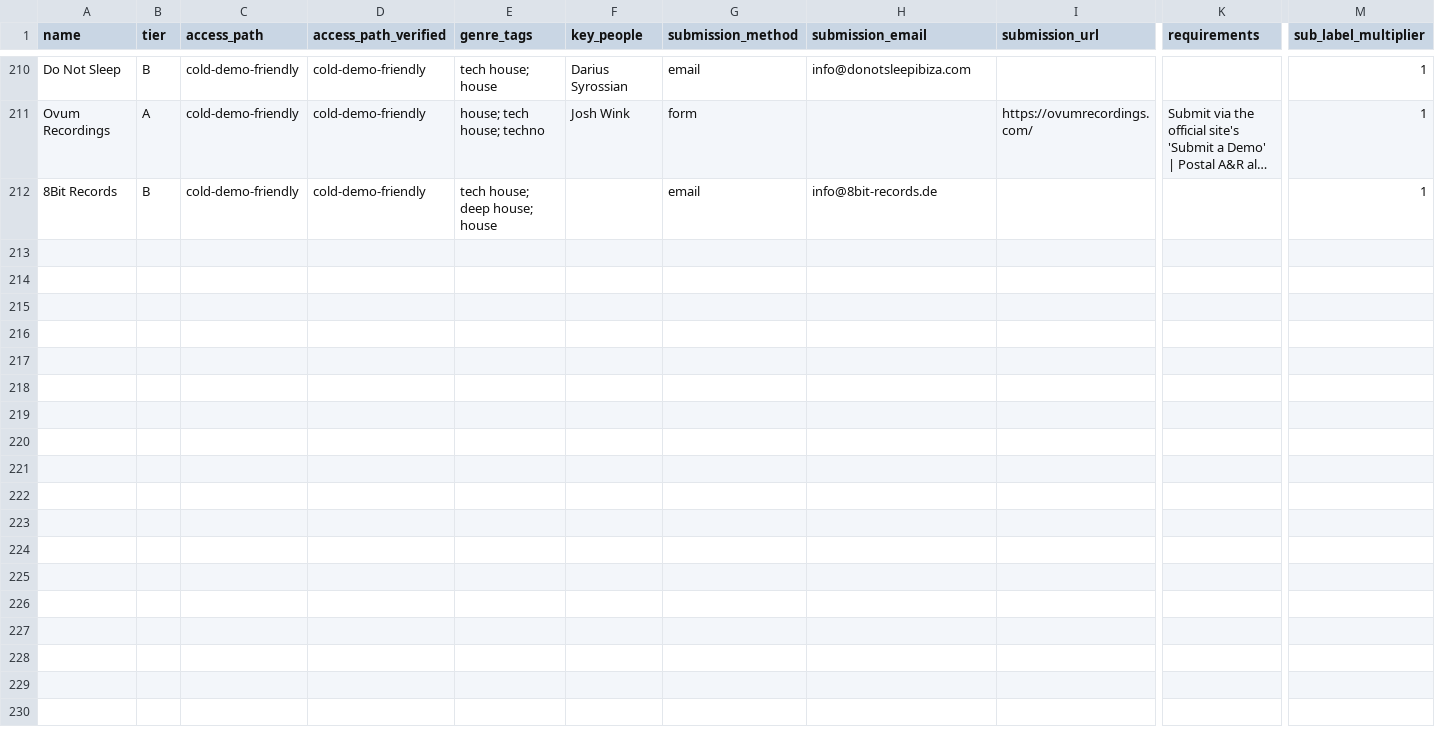
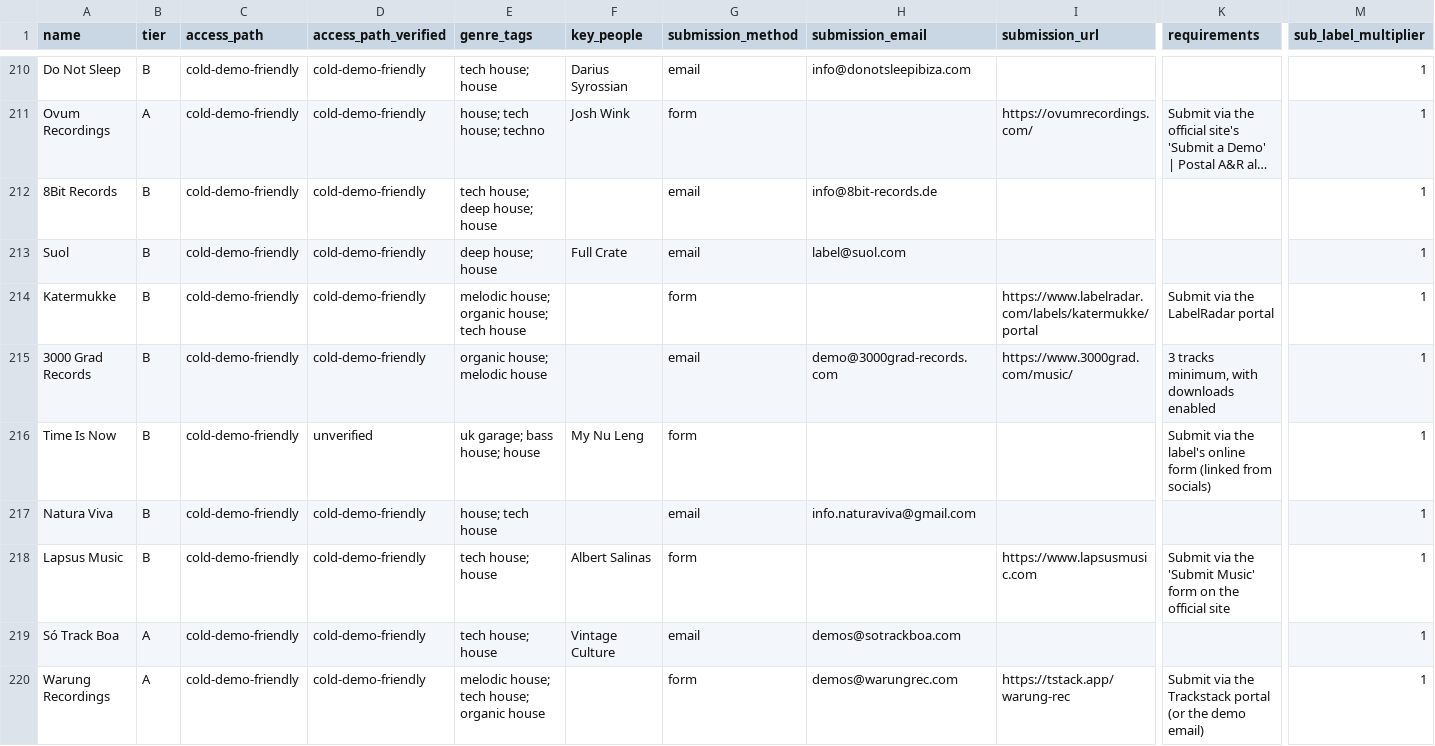
Before and after one commit to ZizouX0/DemoTrack, a CSV file: data/labels.csv, drawn as a sheet; only a part is shown, gaps mark what is left out; long unchanged cells end in …; rows hold the shown columns only; the diff names each change by its address in the sheet, - before the commit and + after, or states it on an @@ line.

```diff
--- a/data/labels.csv
+++ b/data/labels.csv
+row 213: Suol | B | cold-demo-friendly | cold-demo-friendly | deep house; house | Full Crate | email | label@suol.com |  |  | 1
+row 214: Katermukke | B | cold-demo-friendly | cold-demo-friendly | melodic house; organic house; tech house |  | form |  | https://www.labelradar.com/labels/katermukke/portal | Submit via the LabelRadar portal | 1
+row 215: 3000 Grad Records | B | cold-demo-friendly | cold-demo-friendly | organic house; melodic house |  | email | demo@3000grad-records.com | https://www.3000grad.com/music/ | 3 tracks minimum, with downloads enabled | 1
+row 216: Time Is Now | B | cold-demo-friendly | unverified | uk garage; bass house; house | My Nu Leng | form |  |  | Submit via the label's online form (linked from socials) | 1
+row 217: Natura Viva | B | cold-demo-friendly | cold-demo-friendly | house; tech house |  | email | info.naturaviva@gmail.com |  |  | 1
+row 218: Lapsus Music | B | cold-demo-friendly | cold-demo-friendly | tech house; house | Albert Salinas | form |  | https://www.lapsusmusic.com | Submit via the 'Submit Music' form on the official site | 1
+row 219: Só Track Boa | A | cold-demo-friendly | cold-demo-friendly | tech house; house | Vintage Culture | email | demos@sotrackboa.com |  |  | 1
+row 220: Warung Recordings | A | cold-demo-friendly | cold-demo-friendly | melodic house; tech house; organic house |  | form | demos@warungrec.com | https://tstack.app/warung-rec | Submit via the Trackstack portal (or the demo email) | 1
```
Also changed, not shown: 2 other files.
